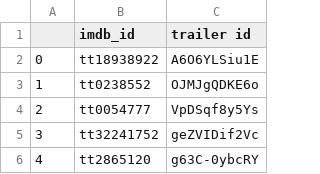
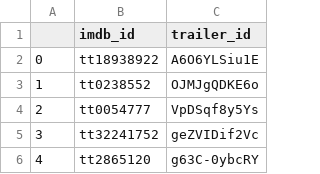
Before and after one commit to christinec04/Unboxd, a CSV file: backend/data/trending_movie_trailers.csv, drawn as a sheet; only a part is shown.

```diff
--- a/backend/data/trending_movie_trailers.csv
+++ b/backend/data/trending_movie_trailers.csv
@@ -1,2 +1,2 @@
-,imdb_id,trailer id
+,imdb_id,trailer_id
 0,tt18938922,A6O6YLSiu1E
```
Also changed, not shown: 9 other files.
